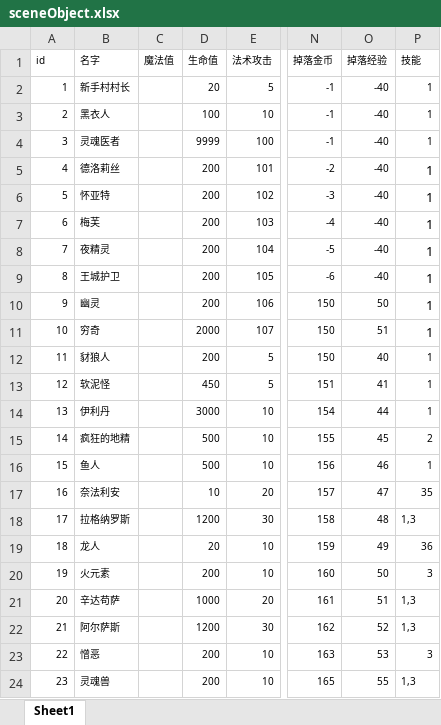
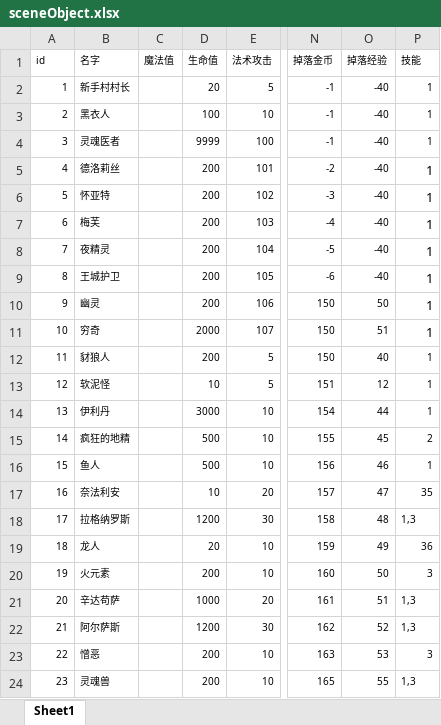
Before and after one commit to Zuo-Hang/gameserver, an Excel workbook: gameservicedemo/src/main/resources/game_configuration_excel/sceneObject.xlsx, sheet Sheet1, drawn as a sheet; only a part is shown, gaps mark what is left out; values as stored, in another font and other column widths than the file's, no borders; the diff names each change by its address in the sheet, - before the commit and + after, or states it on an @@ line.

```diff
--- a/gameservicedemo/src/main/resources/game_configuration_excel/sceneObject.xlsx (sheet Sheet1)
+++ b/gameservicedemo/src/main/resources/game_configuration_excel/sceneObject.xlsx (sheet Sheet1)
-D13 (生命值): 450
+D13 (生命值): 10
-O13 (掉落经验): 41
+O13 (掉落经验): 12
```
Also changed, not shown: gameservicedemo/src/main/resources/game_configuration_excel/task.xlsx, gameservicedemo/src/main/resources/game_configuration_excel/tools.xlsx, 16 other files.
